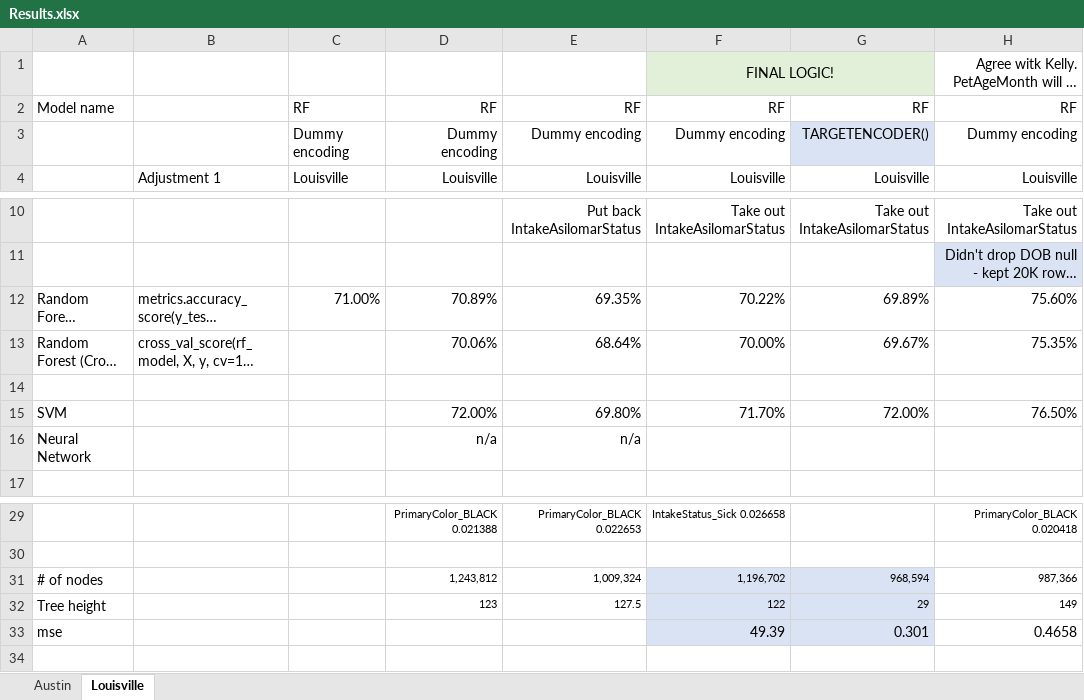
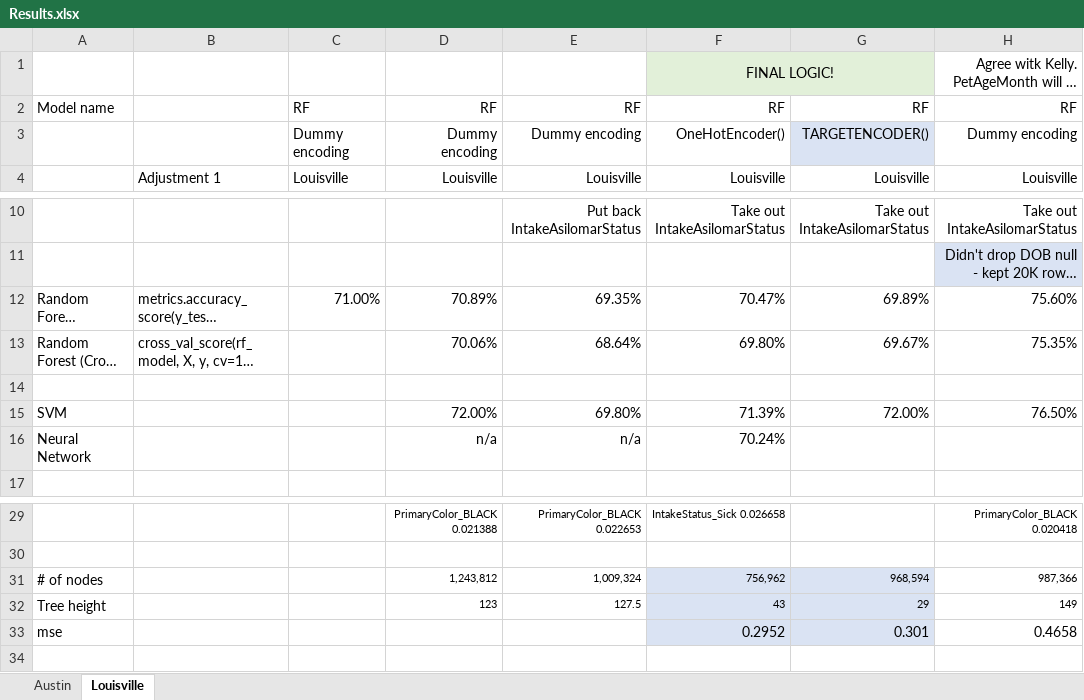
Before and after one commit to kellypriest/project-3, an Excel workbook: Resources/Results.xlsx, sheet Louisville, drawn as a sheet; only a part is shown, gaps mark what is left out; long unchanged cells end in …; values as stored, in another font and other column widths than the file's, no borders; the diff names each change by its address in the sheet, - before the commit and + after, or states it on an @@ line.

```diff
--- a/Resources/Results.xlsx (sheet Louisville)
+++ b/Resources/Results.xlsx (sheet Louisville)
-F3: Dummy encoding
+F3: OneHotEncoder()
-F12: 70.22%
+F12: 70.47%
-F13: 70.00%
+F13: 69.80%
-F15: 71.70%
+F15: 71.39%
-F16: (empty)
+F16: 70.24%
-F31: 1,196,702
+F31: 756,962
-F32: 122
+F32: 43
-F33: 49.39
+F33: 0.2952
```
Also changed, not shown: 19 other files.
